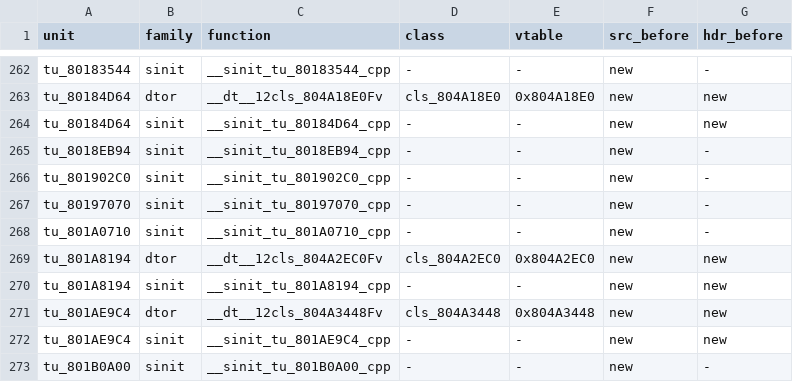
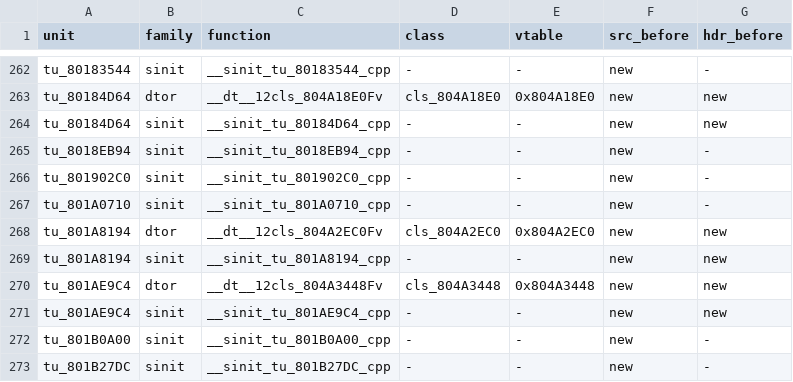
Before and after one commit to sh1ftmaker/fsa, a TSV file: config/G4SE01/gen_game.tsv, drawn as a sheet; only a part is shown, gaps mark what is left out; the shorter side is filled out with more unchanged rows.

```diff
--- a/config/G4SE01/gen_game.tsv
+++ b/config/G4SE01/gen_game.tsv
@@ -266,3 +266,2 @@ tu_8018EB94	sinit	__sinit_tu_8018EB94_cpp	-	-	new	-
 tu_801902C0	sinit	__sinit_tu_801902C0_cpp	-	-	new	-
-tu_80197070	sinit	__sinit_tu_80197070_cpp	-	-	new	-
 tu_801A0710	sinit	__sinit_tu_801A0710_cpp	-	-	new	-
```
Also changed, not shown: 3 other files.
